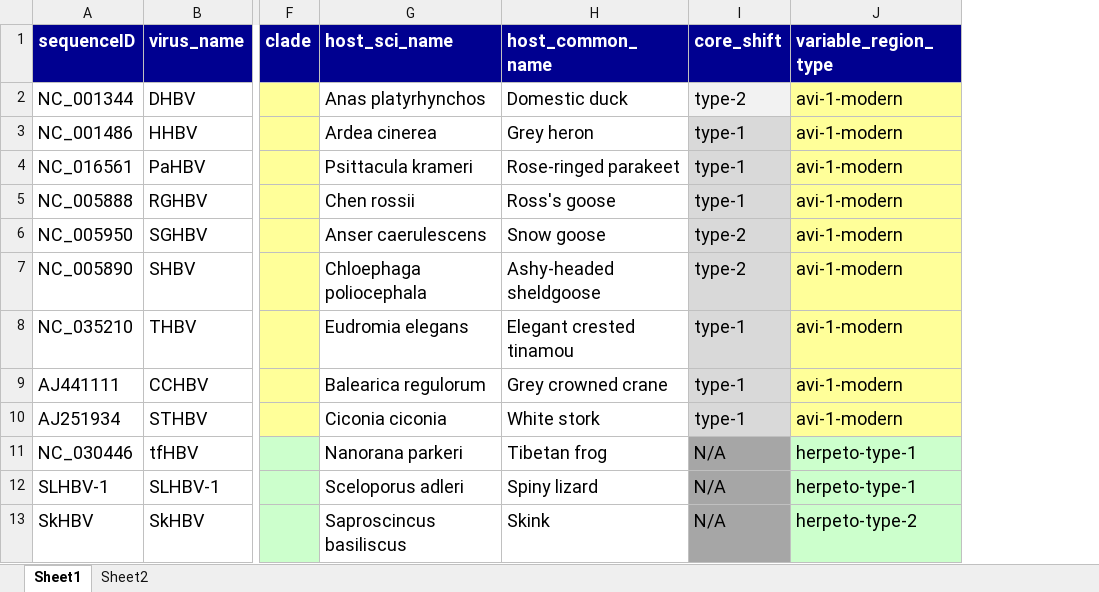
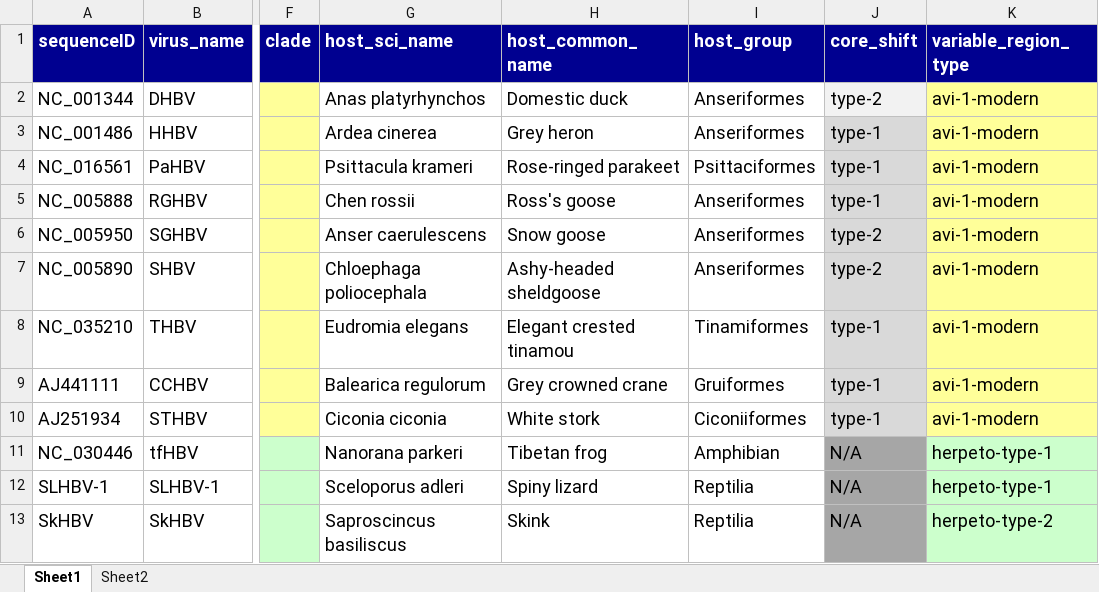
Before and after one commit to giffordlabcvr/Hepadnaviridae-GLUE, an Excel workbook: tabular/hepadna-ncbi-refseqs-side-data.xlsx, sheet Sheet1, drawn as a sheet; only a part is shown, gaps mark what is left out; values as stored, in another font and other column widths than the file's, no borders; the diff names each change by its address in the sheet, - before the commit and + after, or states it on an @@ line.

```diff
--- a/tabular/hepadna-ncbi-refseqs-side-data.xlsx (sheet Sheet1)
+++ b/tabular/hepadna-ncbi-refseqs-side-data.xlsx (sheet Sheet1)
+column I (host_group), rows 2-13: Anseriformes | Anseriformes | Psittaciformes | Anseriformes | Anseriformes | Anseriformes | Tinamiformes | Gruiformes | Ciconiiformes | Amphibian | Reptilia | Reptilia
```
Also changed, not shown: 33 other files.
